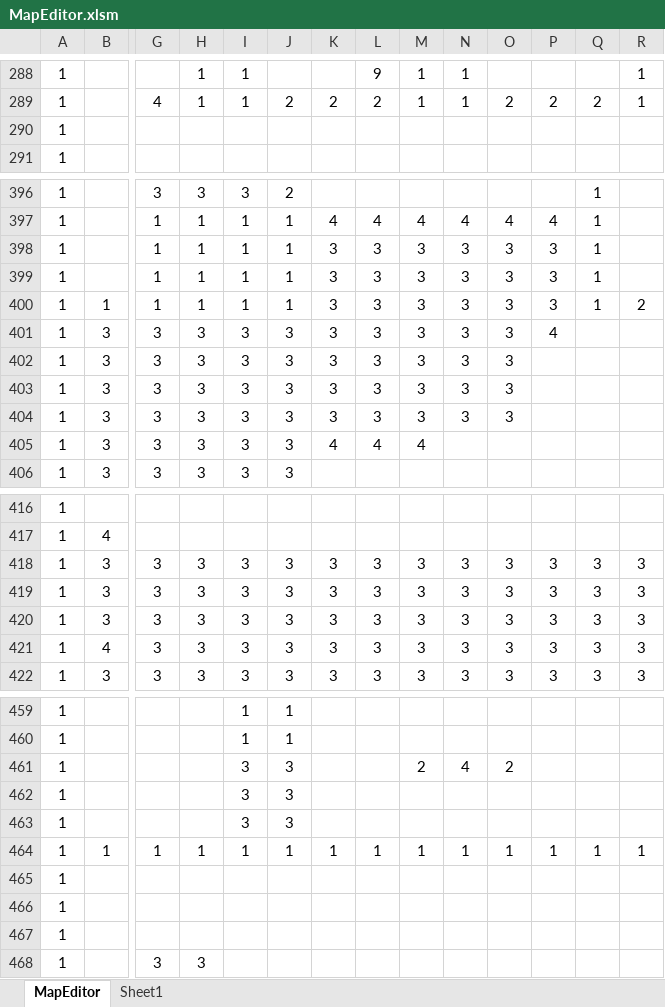
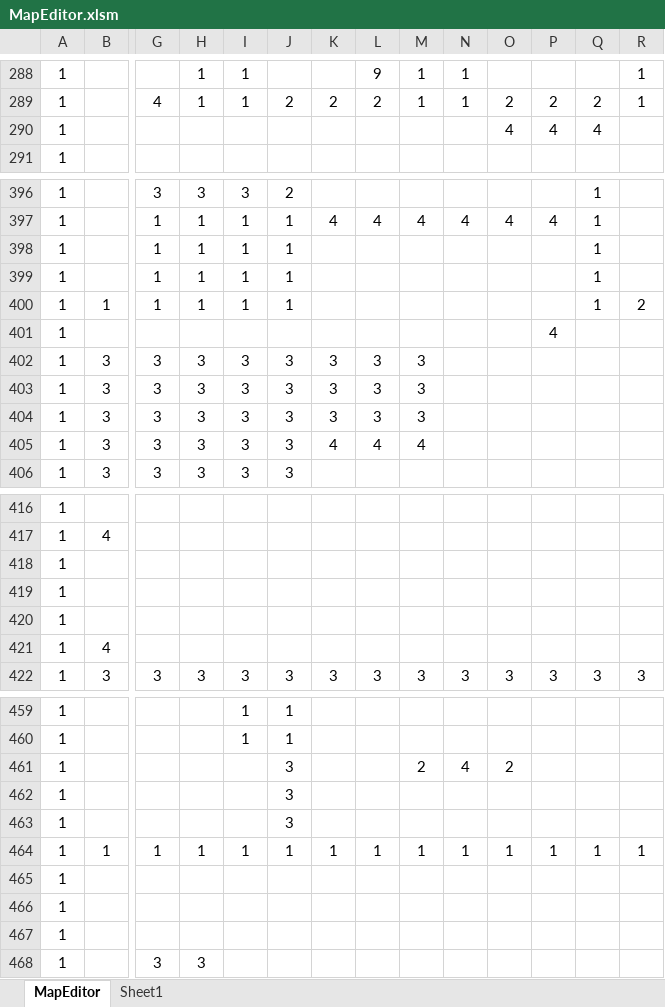
Before and after one commit to syo-ya/GameProductionPractice1, an Excel workbook: ゲーム制作課題「Breaking_UP」/Project/Resource/MapEditor.xlsm, sheet MapEditor, drawn as a sheet; only a part is shown, gaps mark what is left out; values as stored, in another font and other column widths than the file's, no borders; charts and pictures and conditional formats not drawn; removed rows and columns are numbered as before the commit, all else as after; rows hold the shown columns only; the diff covers the shown part only; the diff names each change by its address in the sheet, - before the commit and + after, or states it on an @@ line.

```diff
--- a/ゲーム制作課題「Breaking_UP」/Project/Resource/MapEditor.xlsm (sheet MapEditor)
+++ b/ゲーム制作課題「Breaking_UP」/Project/Resource/MapEditor.xlsm (sheet MapEditor)
-O290: (empty)
+O290: 4
-P290: (empty)
+P290: 4
-Q290: (empty)
+Q290: 4
-K398:K400: 3
+K398:K400: (empty)
-L398:L400: 3
+L398:L400: (empty)
-M398:M400: 3
+M398:M400: (empty)
-N398:N400: 3
+N398:N400: (empty)
-O398:O400: 3
+O398:O400: (empty)
-P398:P400: 3
+P398:P400: (empty)
-row 401: 1 | 3 | 3 | 3 | 3 | 3 | 3 | 3 | 3 | 3 | 3 | 4
+row 401: 1 |  |  |  |  |  |  |  |  |  |  | 4
-N402:N404: 3
+N402:N404: (empty)
-O402:O404: 3
+O402:O404: (empty)
-row 418: 1 | 3 | 3 | 3 | 3 | 3 | 3 | 3 | 3 | 3 | 3 | 3 | 3 | 3
-row 419: 1 | 3 | 3 | 3 | 3 | 3 | 3 | 3 | 3 | 3 | 3 | 3 | 3 | 3
-row 420: 1 | 3 | 3 | 3 | 3 | 3 | 3 | 3 | 3 | 3 | 3 | 3 | 3 | 3
-row 421: 1 | 4 | 3 | 3 | 3 | 3 | 3 | 3 | 3 | 3 | 3 | 3 | 3 | 3
+row 418: 1
+row 419: 1
+row 420: 1
+row 421: 1 | 4
-I461:I463: 3
+I461:I463: (empty)
-row 465: 1
-row 466: 1
-row 467: 1
+row 465: 1
+row 466: 1
+row 467: 1
```
Also changed, not shown: 31 edited cells elsewhere in this sheet, sheet Sheet1, 1 other file.
